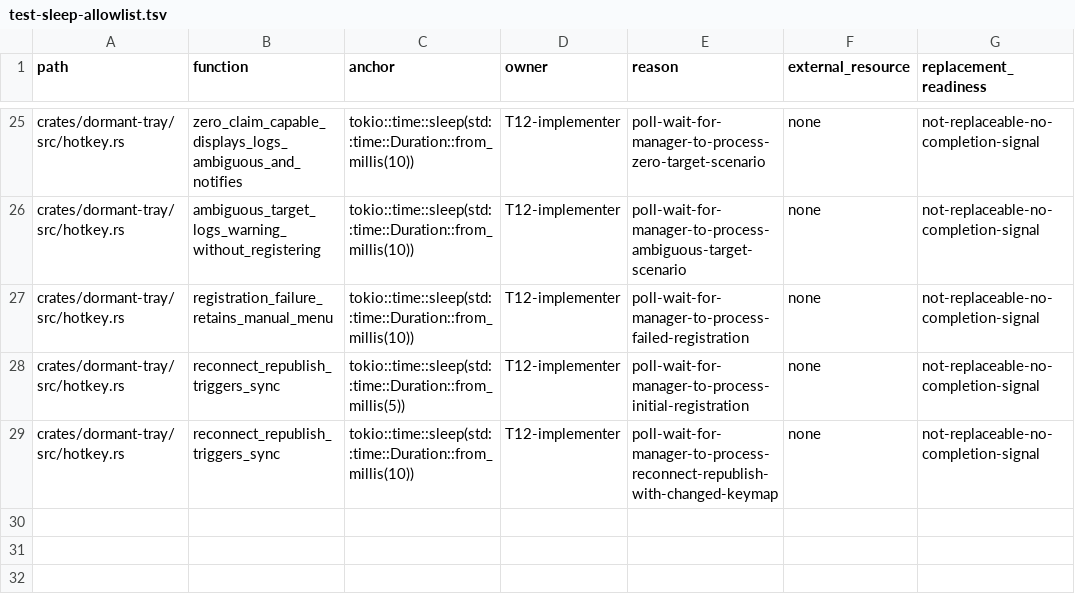
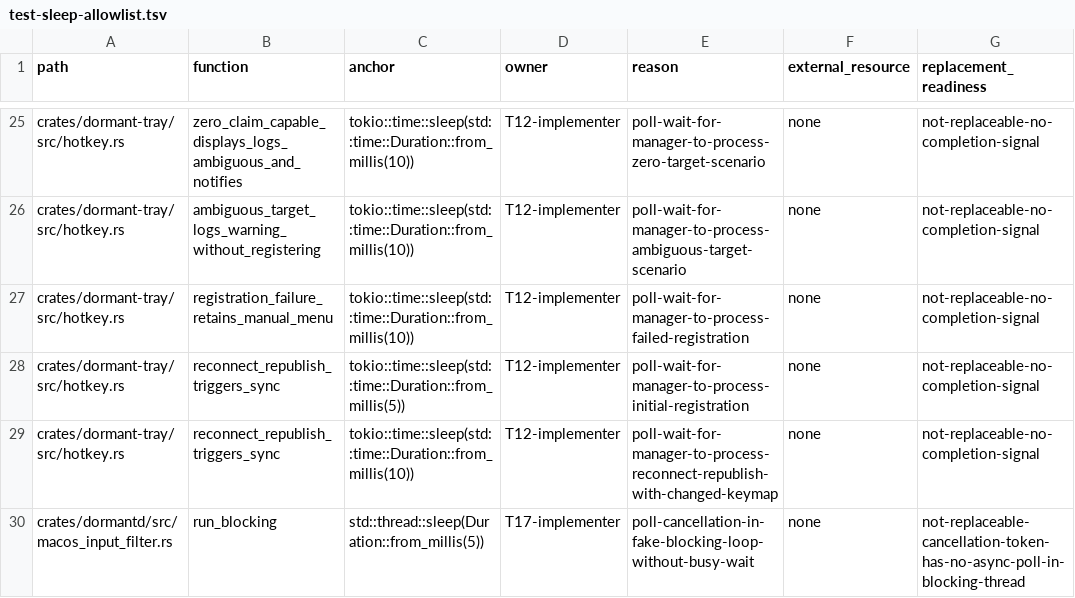
Before and after one commit to legion-works/dormant, a TSV file: scripts/ci/test-sleep-allowlist.tsv, drawn as a sheet; only a part is shown, gaps mark what is left out.

Commit message:
feat(daemon): filter macOS activity by event source
Create listen-only CGEventTap input filter for macOS (Task 17).
Classifies each HID event by source-process name against the same
DeviceMatcher globs used on Linux.  Accessibility permission absent
or tap setup failed → InputAuthoritySupervisor falls back to the
stock MacosIdleSource CGEventSource path and logs the literal
input_filter_unavailable — never blanks on a present user.

Files:
- crates/dormantd/src/macos_input_filter.rs (new, cfg-gated to macOS)
  · ActivityDisposition enum + classify_process (pure, testable)
  · check_accessibility (AXIsProcessTrusted FFI)
  · MacosInputFilterSource implementing FilteredInputSource
  · CGEventTap lifecycle: listen-only, CFRunLoopRunInMode poll,
    CGEventGetIntegerValueField(pid) + proc_name for process name
  · 11 tests: glob matching, fail-safe contracts
- crates/dormantd/src/lib.rs: cfg-gate the module
- crates/dormantd/src/idle_source.rs: macOS arm in create_filtered_source
- crates/dormantd/src/inhibit_activity.rs: extend filtered-source path
  to macOS so the supervisor manages filtered-to-stock fallback
- crates/dormant-doctor/src/probes/input_filter.rs: macOS Accessibility
  check via AXIsProcessTrusted; rename non-Linux test
- crates/dormant-doctor/src/service.rs: pass ignore_devices to
  push_macos_platform_checks; add input-filter readiness check

```diff
--- a/scripts/ci/test-sleep-allowlist.tsv
+++ b/scripts/ci/test-sleep-allowlist.tsv
@@ -29 +29,2 @@ crates/dormant-tray/src/hotkey.rs	reconnect_republish_triggers_sync	tokio::time:
 crates/dormant-tray/src/hotkey.rs	reconnect_republish_triggers_sync	tokio::time::sleep(std::time::Duration::from_millis(10))	T12-implementer	poll-wait-for-manager-to-process-reconnect-republish-with-changed-keymap	none	not-replaceable-no-completion-signal
+crates/dormantd/src/macos_input_filter.rs	run_blocking	std::thread::sleep(Duration::from_millis(5))	T17-implementer	poll-cancellation-in-fake-blocking-loop-without-busy-wait	none	not-replaceable-cancellation-token-has-no-async-poll-in-blocking-thread
```
Also changed, not shown: 6 other files.
